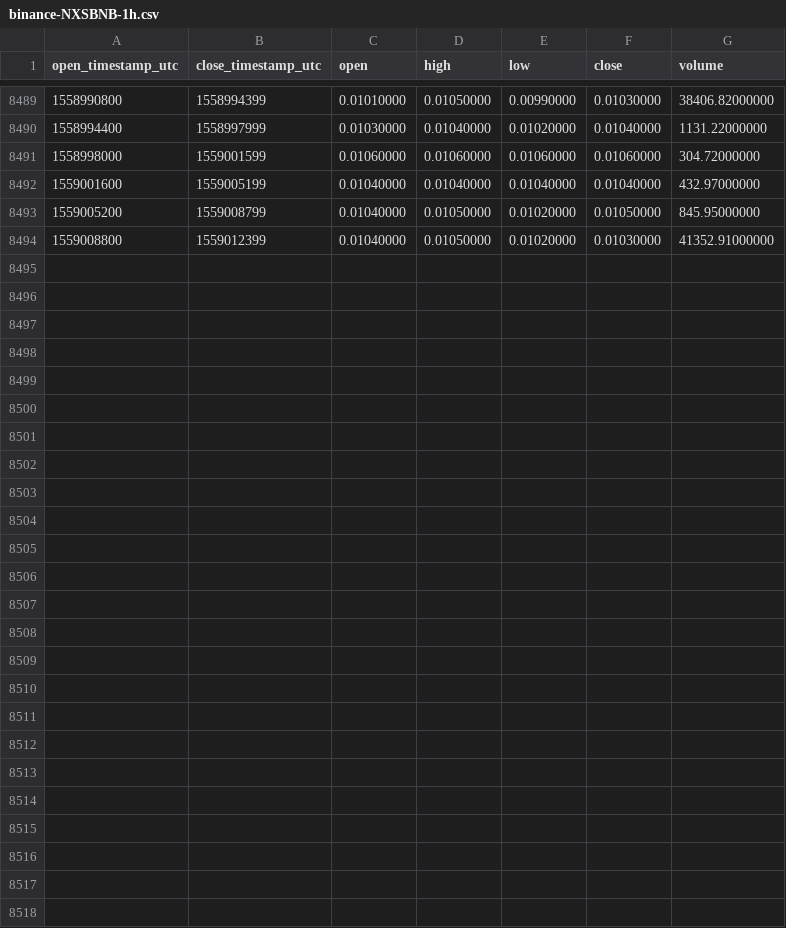
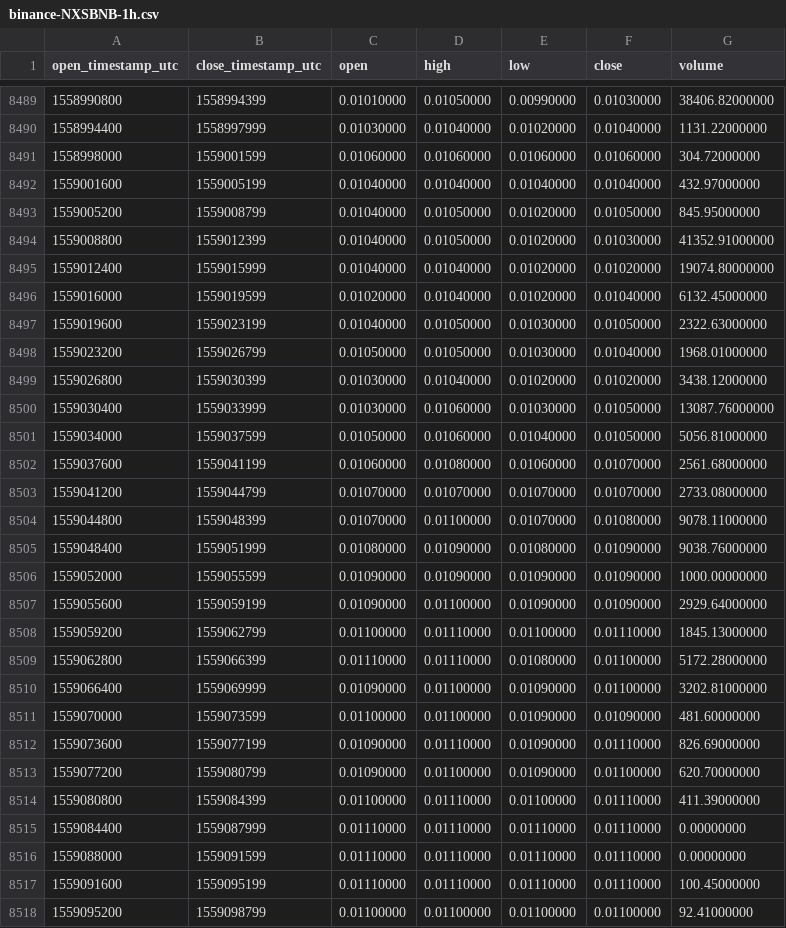
Before and after one commit to cryptobigbro/binance-NXSBNB, a CSV file: binance-NXSBNB-1h.csv, drawn as a sheet; only a part is shown, gaps mark what is left out; the diff names each change by its address in the sheet, - before the commit and + after, or states it on an @@ line.

Commit message:
Update OHLCV data.

```diff
--- a/binance-NXSBNB-1h.csv
+++ b/binance-NXSBNB-1h.csv
+row 8495: 1559012400 | 1559015999 | 0.01040000 | 0.01040000 | 0.01020000 | 0.01020000 | 19074.80000000
+row 8496: 1559016000 | 1559019599 | 0.01020000 | 0.01040000 | 0.01020000 | 0.01040000 | 6132.45000000
+row 8497: 1559019600 | 1559023199 | 0.01040000 | 0.01050000 | 0.01030000 | 0.01050000 | 2322.63000000
+row 8498: 1559023200 | 1559026799 | 0.01050000 | 0.01050000 | 0.01030000 | 0.01040000 | 1968.01000000
+row 8499: 1559026800 | 1559030399 | 0.01030000 | 0.01040000 | 0.01020000 | 0.01020000 | 3438.12000000
+row 8500: 1559030400 | 1559033999 | 0.01030000 | 0.01060000 | 0.01030000 | 0.01050000 | 13087.76000000
+row 8501: 1559034000 | 1559037599 | 0.01050000 | 0.01060000 | 0.01040000 | 0.01050000 | 5056.81000000
+row 8502: 1559037600 | 1559041199 | 0.01060000 | 0.01080000 | 0.01060000 | 0.01070000 | 2561.68000000
+row 8503: 1559041200 | 1559044799 | 0.01070000 | 0.01070000 | 0.01070000 | 0.01070000 | 2733.08000000
+row 8504: 1559044800 | 1559048399 | 0.01070000 | 0.01100000 | 0.01070000 | 0.01080000 | 9078.11000000
+row 8505: 1559048400 | 1559051999 | 0.01080000 | 0.01090000 | 0.01080000 | 0.01090000 | 9038.76000000
+row 8506: 1559052000 | 1559055599 | 0.01090000 | 0.01090000 | 0.01090000 | 0.01090000 | 1000.00000000
+row 8507: 1559055600 | 1559059199 | 0.01090000 | 0.01100000 | 0.01090000 | 0.01090000 | 2929.64000000
+row 8508: 1559059200 | 1559062799 | 0.01100000 | 0.01110000 | 0.01100000 | 0.01110000 | 1845.13000000
+row 8509: 1559062800 | 1559066399 | 0.01110000 | 0.01110000 | 0.01080000 | 0.01100000 | 5172.28000000
+row 8510: 1559066400 | 1559069999 | 0.01090000 | 0.01100000 | 0.01090000 | 0.01100000 | 3202.81000000
+row 8511: 1559070000 | 1559073599 | 0.01100000 | 0.01100000 | 0.01090000 | 0.01090000 | 481.60000000
+row 8512: 1559073600 | 1559077199 | 0.01090000 | 0.01110000 | 0.01090000 | 0.01110000 | 826.69000000
+row 8513: 1559077200 | 1559080799 | 0.01090000 | 0.01100000 | 0.01090000 | 0.01100000 | 620.70000000
+row 8514: 1559080800 | 1559084399 | 0.01100000 | 0.01110000 | 0.01100000 | 0.01110000 | 411.39000000
+row 8515: 1559084400 | 1559087999 | 0.01110000 | 0.01110000 | 0.01110000 | 0.01110000 | 0.00000000
+row 8516: 1559088000 | 1559091599 | 0.01110000 | 0.01110000 | 0.01110000 | 0.01110000 | 0.00000000
+row 8517: 1559091600 | 1559095199 | 0.01110000 | 0.01110000 | 0.01110000 | 0.01110000 | 100.45000000
+row 8518: 1559095200 | 1559098799 | 0.01100000 | 0.01100000 | 0.01100000 | 0.01100000 | 92.41000000
```
Also changed, not shown: binance-NXSBNB-1d.csv.
